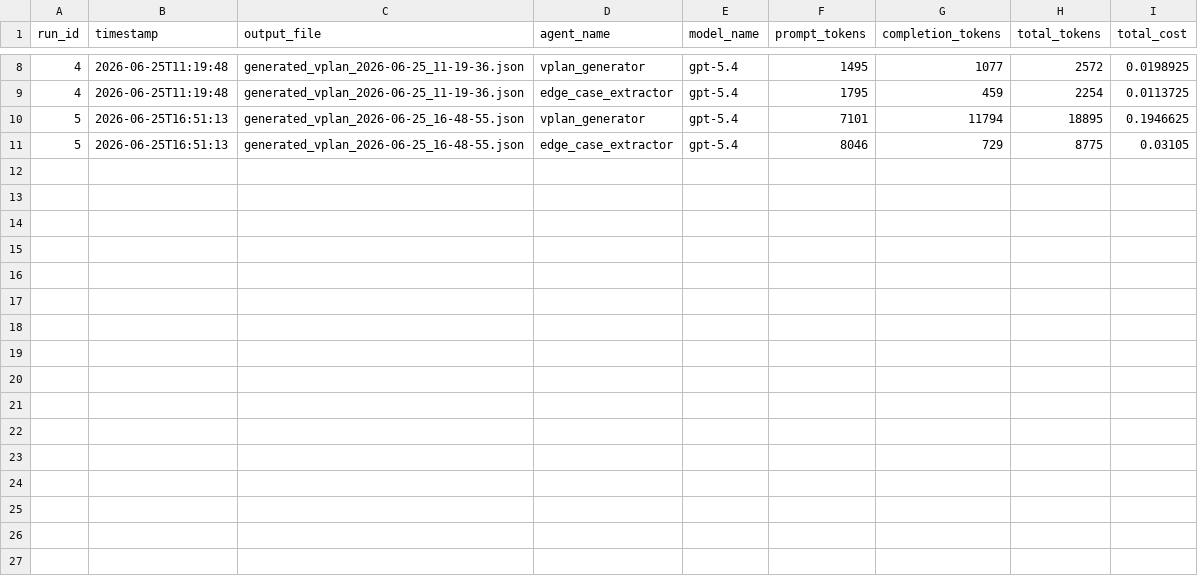
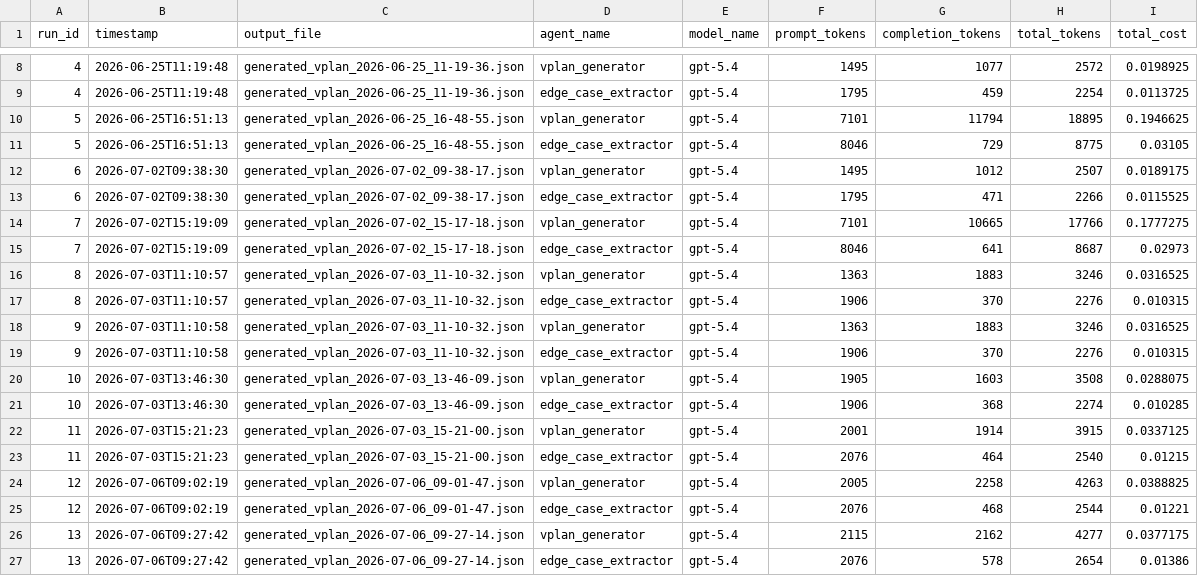
Before and after one commit to reannam/april-specification-coverage--analysis, a CSV file: outputs/usage_charts/usage_by_agent.csv, drawn as a sheet; only a part is shown, gaps mark what is left out.

Commit message:
restructuring of files, as well as refinements to outputs and edge cases

```diff
--- a/outputs/usage_charts/usage_by_agent.csv
+++ b/outputs/usage_charts/usage_by_agent.csv
@@ -11 +11,17 @@ run_id,timestamp,output_file,agent_name,model_name,prompt_tokens,completion_toke
 5,2026-06-25T16:51:13,generated_vplan_2026-06-25_16-48-55.json,edge_case_extractor,gpt-5.4,8046,729,8775,0.03105
+6,2026-07-02T09:38:30,generated_vplan_2026-07-02_09-38-17.json,vplan_generator,gpt-5.4,1495,1012,2507,0.0189175
+6,2026-07-02T09:38:30,generated_vplan_2026-07-02_09-38-17.json,edge_case_extractor,gpt-5.4,1795,471,2266,0.0115525
+7,2026-07-02T15:19:09,generated_vplan_2026-07-02_15-17-18.json,vplan_generator,gpt-5.4,7101,10665,17766,0.1777275
+7,2026-07-02T15:19:09,generated_vplan_2026-07-02_15-17-18.json,edge_case_extractor,gpt-5.4,8046,641,8687,0.02973
+8,2026-07-03T11:10:57,generated_vplan_2026-07-03_11-10-32.json,vplan_generator,gpt-5.4,1363,1883,3246,0.0316525
+8,2026-07-03T11:10:57,generated_vplan_2026-07-03_11-10-32.json,edge_case_extractor,gpt-5.4,1906,370,2276,0.010315
+9,2026-07-03T11:10:58,generated_vplan_2026-07-03_11-10-32.json,vplan_generator,gpt-5.4,1363,1883,3246,0.0316525
+9,2026-07-03T11:10:58,generated_vplan_2026-07-03_11-10-32.json,edge_case_extractor,gpt-5.4,1906,370,2276,0.010315
+10,2026-07-03T13:46:30,generated_vplan_2026-07-03_13-46-09.json,vplan_generator,gpt-5.4,1905,1603,3508,0.0288075
+10,2026-07-03T13:46:30,generated_vplan_2026-07-03_13-46-09.json,edge_case_extractor,gpt-5.4,1906,368,2274,0.010285
+11,2026-07-03T15:21:23,generated_vplan_2026-07-03_15-21-00.json,vplan_generator,gpt-5.4,2001,1914,3915,0.0337125
+11,2026-07-03T15:21:23,generated_vplan_2026-07-03_15-21-00.json,edge_case_extractor,gpt-5.4,2076,464,2540,0.01215
+12,2026-07-06T09:02:19,generated_vplan_2026-07-06_09-01-47.json,vplan_generator,gpt-5.4,2005,2258,4263,0.0388825
+12,2026-07-06T09:02:19,generated_vplan_2026-07-06_09-01-47.json,edge_case_extractor,gpt-5.4,2076,468,2544,0.01221
+13,2026-07-06T09:27:42,generated_vplan_2026-07-06_09-27-14.json,vplan_generator,gpt-5.4,2115,2162,4277,0.0377175
+13,2026-07-06T09:27:42,generated_vplan_2026-07-06_09-27-14.json,edge_case_extractor,gpt-5.4,2076,578,2654,0.01386
```
Also changed, not shown: outputs/usage_charts/usage_by_run.csv, 29 other files.
